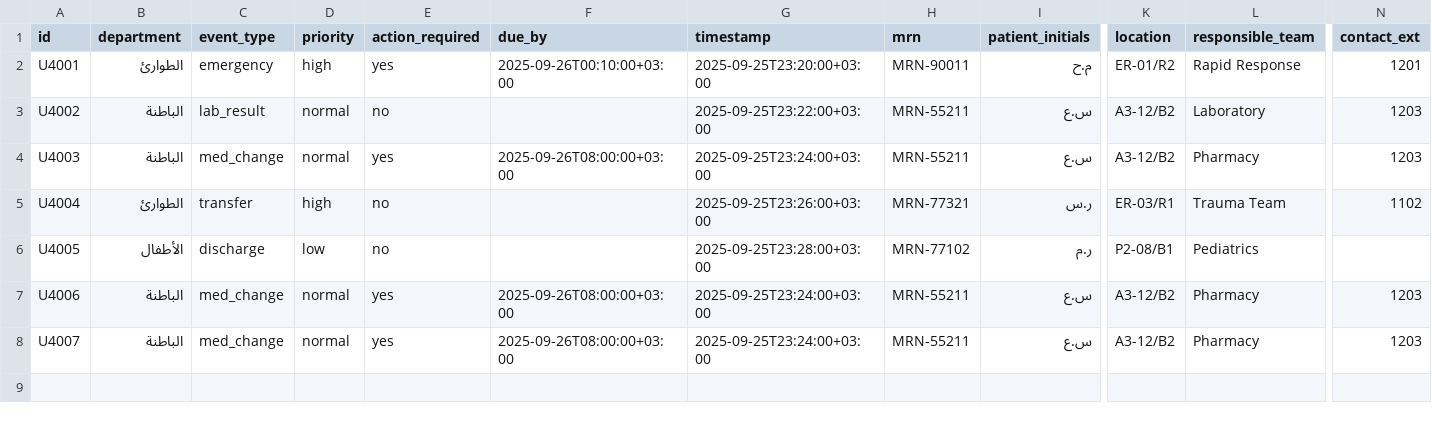
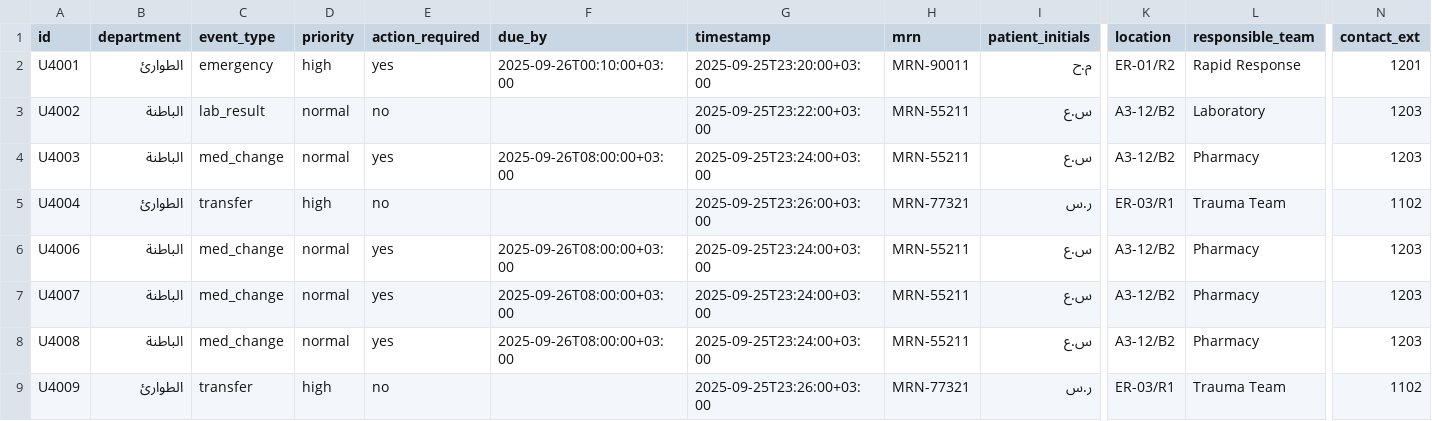
Before and after one commit to zayed1/SmartHospital, a CSV file: data/updates.csv, drawn as a sheet; only a part is shown, gaps mark what is left out; removed rows and columns are numbered as before the commit, all else as after; rows hold the shown columns only; the diff names each change by its address in the sheet, - before the commit and + after, or states it on an @@ line.

Commit message:
Update updates.csv

```diff
--- a/data/updates.csv
+++ b/data/updates.csv
-row 6: U4005 | الأطفال | discharge | low | no |  | 2025-09-25T23:28:00+03:00 | MRN-77102 | ر.م | P2-08/B1 | Pediatrics
+row 8: U4008 | الباطنة | med_change | normal | yes | 2025-09-26T08:00:00+03:00 | 2025-09-25T23:24:00+03:00 | MRN-55211 | س.ع | A3-12/B2 | Pharmacy | 1203
+row 9: U4009 | الطوارئ | transfer | high | no |  | 2025-09-25T23:26:00+03:00 | MRN-77321 | ر.س | ER-03/R1 | Trauma Team | 1102
```
